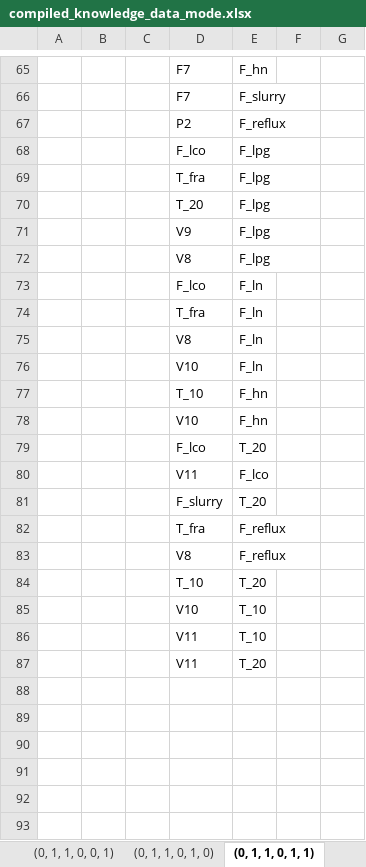
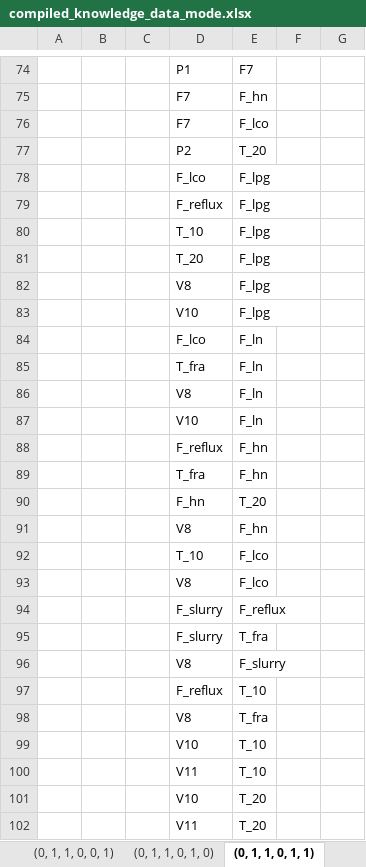
Before and after one commit to bdodd1/CPE440-Project---Graph-generation, an Excel workbook: Results/compiled_knowledge_data_mode.xlsx, sheet (0, 1, 1, 0, 1, 1), drawn as a sheet; only a part is shown, gaps mark what is left out; values as stored, in another font and other column widths than the file's, no borders; removed rows and columns are numbered as before the commit, all else as after; the diff covers the shown part only; the diff names each change by its address in the sheet, - before the commit and + after, or states it on an @@ line.

```diff
--- a/Results/compiled_knowledge_data_mode.xlsx (sheet (0, 1, 1, 0, 1, 1))
+++ b/Results/compiled_knowledge_data_mode.xlsx (sheet (0, 1, 1, 0, 1, 1))
+row 74:  |  |  | P1 | F7
-E76: F_slurry
+E76: F_lco
-E77: F_reflux
+E77: T_20
-D79: T_fra
+D79: F_reflux
+row 80:  |  |  | T_10 | F_lpg
-row 71:  |  |  | V9 | F_lpg
+row 83:  |  |  | V10 | F_lpg
+row 88:  |  |  | F_reflux | F_hn
-D89: T_10
+D89: T_fra
-row 78:  |  |  | V10 | F_hn
-D90: F_lco
+D90: F_hn
+row 91:  |  |  | V8 | F_hn
+row 92:  |  |  | T_10 | F_lco
-D93: V11
+D93: V8
+row 94:  |  |  | F_slurry | F_reflux
-E95: T_20
+E95: T_fra
-row 82:  |  |  | T_fra | F_reflux
-E96: F_reflux
+E96: F_slurry
-row 84:  |  |  | T_10 | T_20
+row 97:  |  |  | F_reflux | T_10
+row 98:  |  |  | V8 | T_fra
+row 101:  |  |  | V10 | T_20
```
Also changed, not shown: 67 added rows, 58 removed rows and 15 edited cells elsewhere in this sheet, sheet (0, 1, 1, 0, 0, 0), sheet (0, 0, 1, 0, 0, 0), sheet (0, 1, 0, 0, 0, 0), sheet (0, 0, 0, 0, 0, 0), sheet (0, 1, 0, 1, 0, 0), sheet (0, 0, 1, 1, 0, 1), 25 more sheets, Results/cluster_mode.xlsx.
